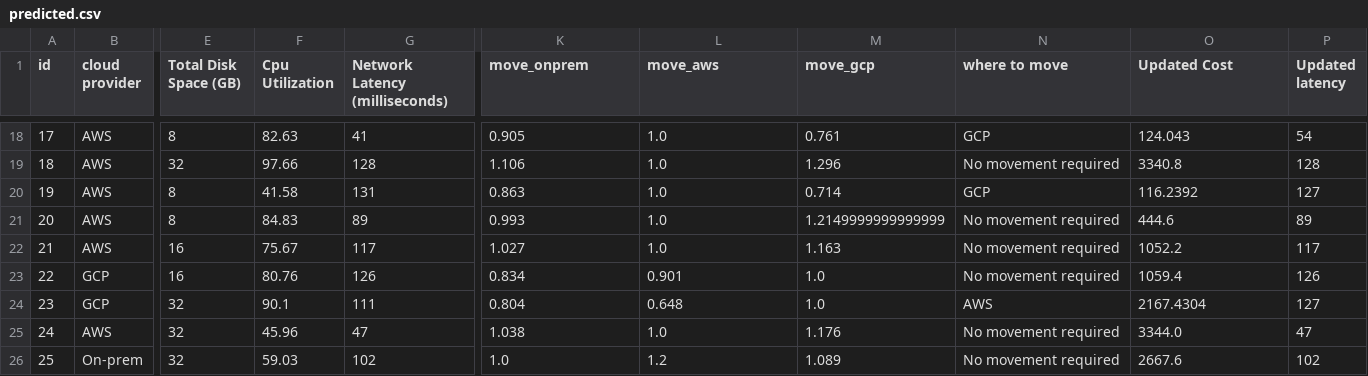
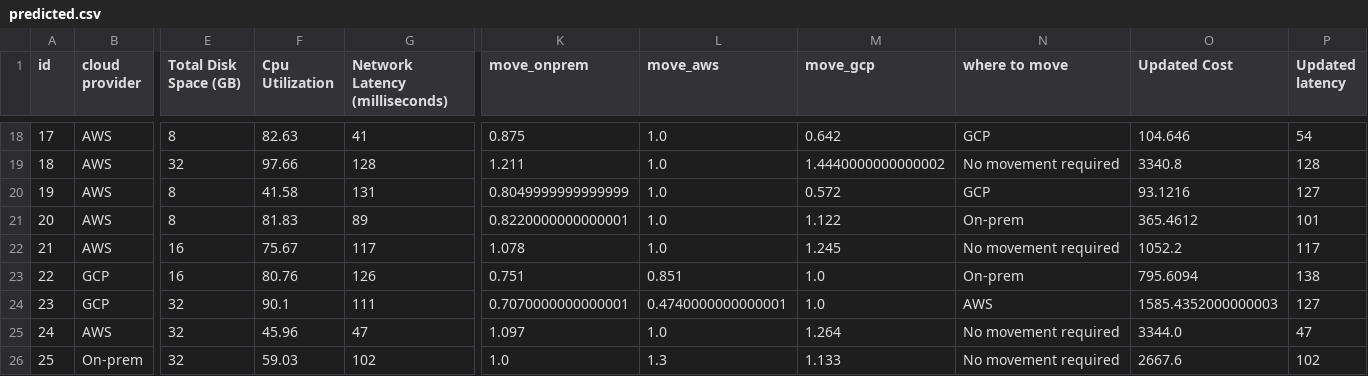
Before and after one commit to testsabirweb/vm_opt, a CSV file: datasets/predicted.csv, drawn as a sheet; only a part is shown, gaps mark what is left out; the diff covers the shown part only; the diff names each change by its address in the sheet, - before the commit and + after, or states it on an @@ line.

```diff
--- a/datasets/predicted.csv
+++ b/datasets/predicted.csv
-K18 (move_onprem): 0.905
+K18 (move_onprem): 0.875
-M18 (move_gcp): 0.761
+M18 (move_gcp): 0.642
-O18 (Updated Cost): 124.043
+O18 (Updated Cost): 104.646
-K19 (move_onprem): 1.106
+K19 (move_onprem): 1.211
-M19 (move_gcp): 1.296
+M19 (move_gcp): 1.4440000000000002
-K20 (move_onprem): 0.863
+K20 (move_onprem): 0.8049999999999999
-M20 (move_gcp): 0.714
+M20 (move_gcp): 0.572
-O20 (Updated Cost): 116.2392
+O20 (Updated Cost): 93.1216
-F21 (Cpu Utilization): 84.83
+F21 (Cpu Utilization): 81.83
-K21 (move_onprem): 0.993
+K21 (move_onprem): 0.8220000000000001
-M21 (move_gcp): 1.2149999999999999
+M21 (move_gcp): 1.122
-N21 (where to move): No movement required
+N21 (where to move): On-prem
-O21 (Updated Cost): 444.6
+O21 (Updated Cost): 365.4612
-P21 (Updated latency): 89
+P21 (Updated latency): 101
-K22 (move_onprem): 1.027
+K22 (move_onprem): 1.078
-M22 (move_gcp): 1.163
+M22 (move_gcp): 1.245
-K23 (move_onprem): 0.834
+K23 (move_onprem): 0.751
-L23 (move_aws): 0.901
+L23 (move_aws): 0.851
-N23 (where to move): No movement required
+N23 (where to move): On-prem
-O23 (Updated Cost): 1059.4
+O23 (Updated Cost): 795.6094
-P23 (Updated latency): 126
+P23 (Updated latency): 138
-K24 (move_onprem): 0.804
+K24 (move_onprem): 0.7070000000000001
-L24 (move_aws): 0.648
+L24 (move_aws): 0.4740000000000001
-O24 (Updated Cost): 2167.4304
+O24 (Updated Cost): 1585.4352000000003
-K25 (move_onprem): 1.038
+K25 (move_onprem): 1.097
-M25 (move_gcp): 1.176
+M25 (move_gcp): 1.264
-L26 (move_aws): 1.2
+L26 (move_aws): 1.3
-M26 (move_gcp): 1.089
+M26 (move_gcp): 1.133
```
Also changed, not shown: 65 edited cells elsewhere in this file, 4 other files.
